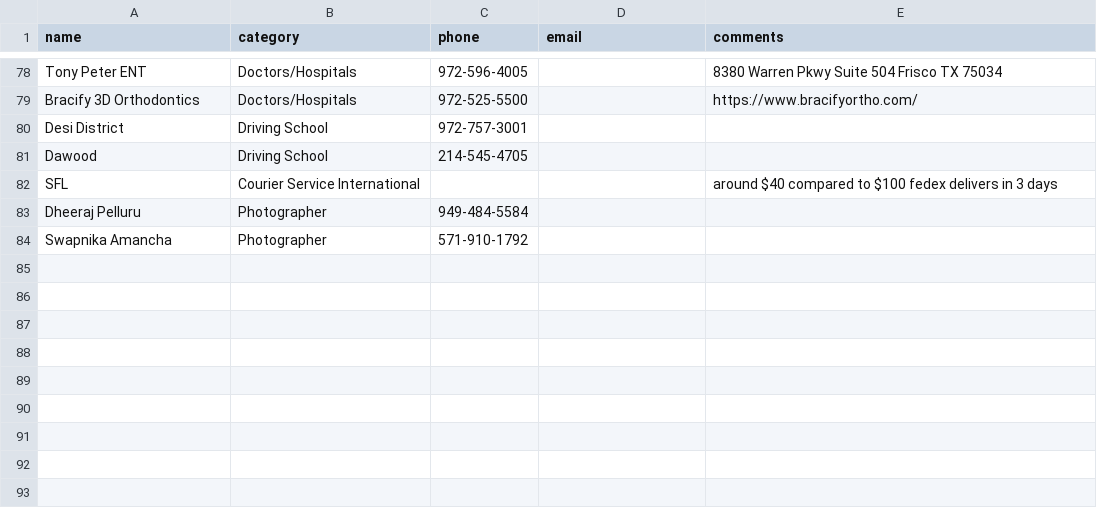
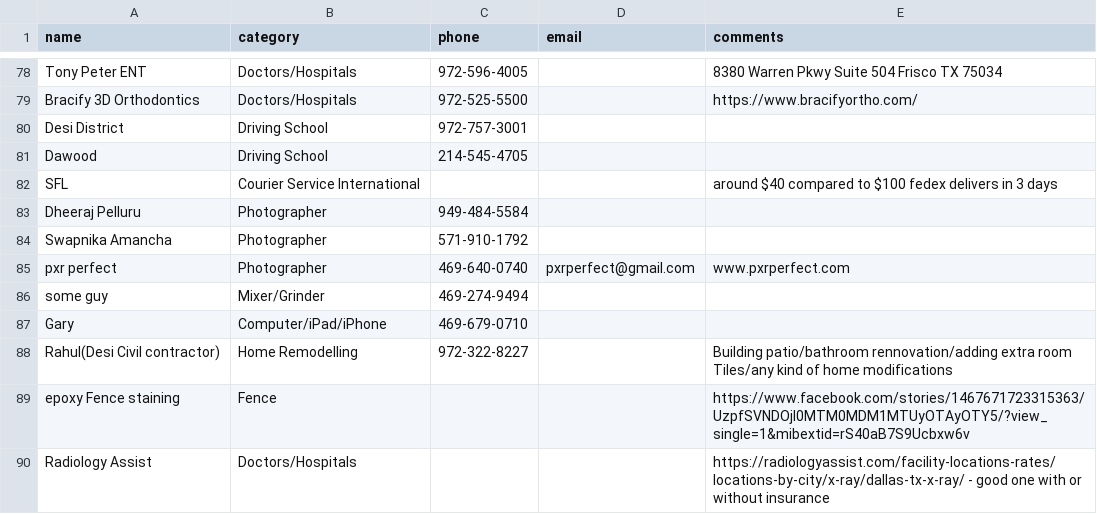
Before and after one commit to crepaka/fh-handymen, a CSV file: data.csv, drawn as a sheet; only a part is shown, gaps mark what is left out; the diff names each change by its address in the sheet, - before the commit and + after, or states it on an @@ line.

Commit message:
Update data.csv

```diff
--- a/data.csv
+++ b/data.csv
+row 85: pxr perfect | Photographer | 469-640-0740 | pxrperfect@gmail.com | www.pxrperfect.com
+row 86: some guy | Mixer/Grinder | 469-274-9494
+row 87: Gary | Computer/iPad/iPhone | 469-679-0710
+row 88: Rahul(Desi Civil contractor) | Home Remodelling | 972-322-8227 |  | Building patio/bathroom rennovation/adding extra room Tiles/any kind of home modifications
+row 89: epoxy Fence staining | Fence |  |  | https://www.facebook.com/stories/1467671723315363/UzpfSVNDOjI0MTM0MDM1MTUyOTAyOTY5/?view_single=1&mibextid=rS40aB7S9Ucbxw6v
+row 90: Radiology Assist | Doctors/Hospitals |  |  | https://radiologyassist.com/facility-locations-rates/locations-by-city/x-ray/dallas-tx-x-ray/ - good one with or without insurance
```
